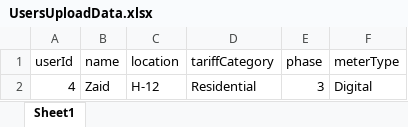
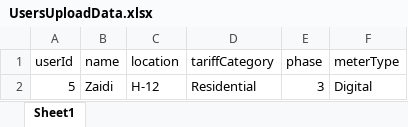
Before and after one commit to AllahRakha1234/Bill-Website-Walee, an Excel workbook: BillAppDocs/UsersUploadData.xlsx, sheet Sheet1, drawn as a sheet; values as stored, in another font and other column widths than the file's, no borders; the diff names each change by its address in the sheet, - before the commit and + after, or states it on an @@ line.

```diff
--- a/BillAppDocs/UsersUploadData.xlsx (sheet Sheet1)
+++ b/BillAppDocs/UsersUploadData.xlsx (sheet Sheet1)
-A2 (userId): 4
+A2 (userId): 5
-B2 (name): Zaid
+B2 (name): Zaidi
```
Also changed, not shown: BillAppDocs/MonthlyUploadData.xlsx, 7 other files.
